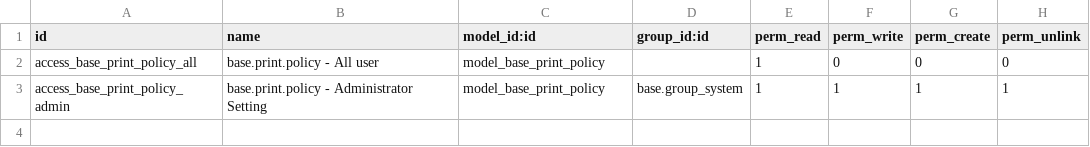
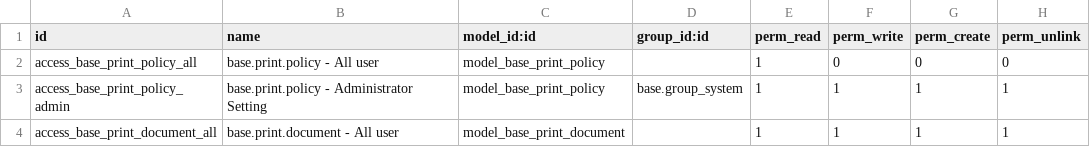
Before and after one commit to simetri-sinergi-id/ssi-mixin, a CSV file: ssi_print_policy/security/ir.model.access.csv, drawn as a sheet; the diff names each change by its address in the sheet, - before the commit and + after, or states it on an @@ line.

Commit message:
[14.0.1.0.0][ssi_print_policy]

```diff
--- a/ssi_print_policy/security/ir.model.access.csv
+++ b/ssi_print_policy/security/ir.model.access.csv
+row 4: access_base_print_document_all | base.print.document - All user | model_base_print_document |  | 1 | 1 | 1 | 1
```
Also changed, not shown: 12 other files.
